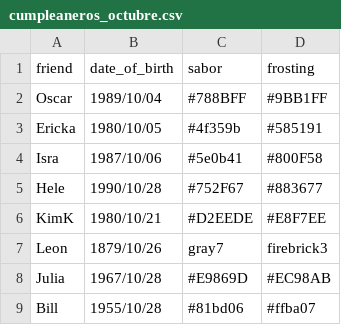
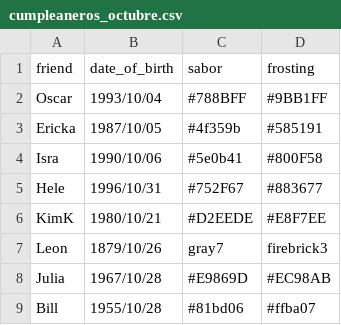
Before and after one commit to hreypar/felicidades, a CSV file: config/cumpleaneros_octubre.csv, drawn as a sheet.

Commit message:
Update cumpleaneros_octubre.csv

```diff
--- a/config/cumpleaneros_octubre.csv
+++ b/config/cumpleaneros_octubre.csv
@@ -1,6 +1,6 @@
 friend,date_of_birth,sabor,frosting
-Oscar,1989/10/04,#788BFF,#9BB1FF
-Ericka,1980/10/05,#4f359b,#585191
-Isra,1987/10/06,#5e0b41,#800F58
-Hele,1990/10/28,#752F67,#883677
+Oscar,1993/10/04,#788BFF,#9BB1FF
+Ericka,1987/10/05,#4f359b,#585191
+Isra,1990/10/06,#5e0b41,#800F58
+Hele,1996/10/31,#752F67,#883677
 KimK,1980/10/21,#D2EEDE,#E8F7EE
```
